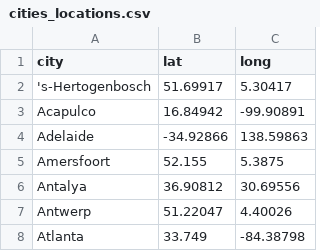
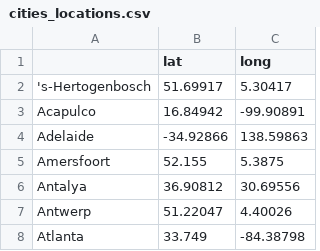
Before and after one commit to com-480-data-visualization/datavis-project-2022-plot-twist, a CSV file: data/cities_locations.csv, drawn as a sheet; only a part is shown.

Commit message:
Add new data generation world map

```diff
--- a/data/cities_locations.csv
+++ b/data/cities_locations.csv
@@ -1,2 +1,2 @@
-city,lat,long
+,lat,long
 's-Hertogenbosch,51.69917,5.30417
```
Also changed, not shown: 3 other files.
